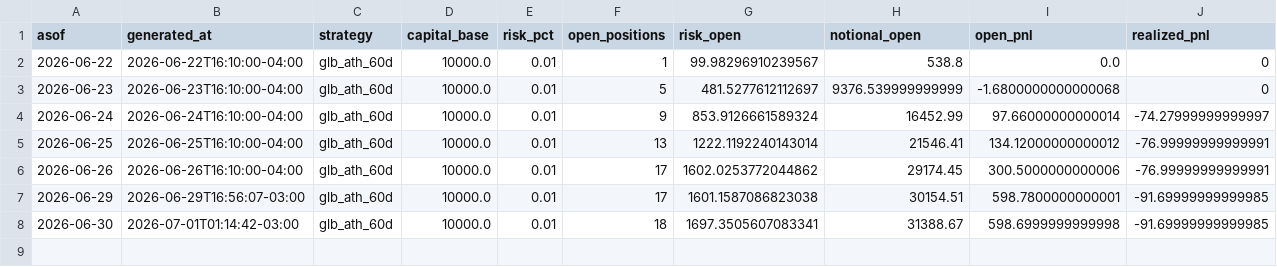
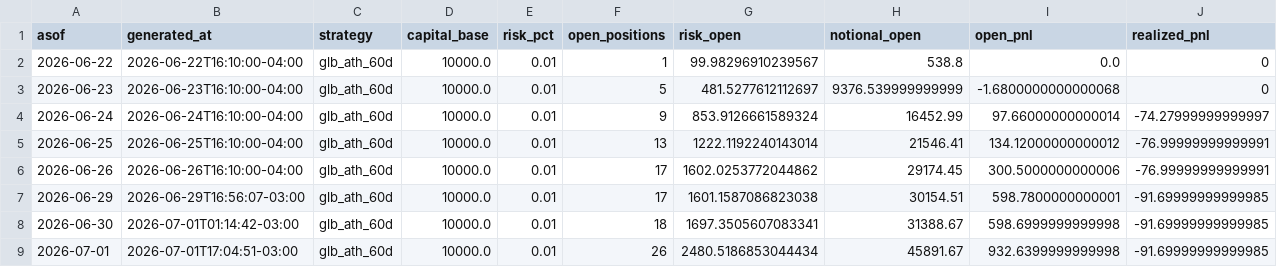
Before and after one commit to vmossini/radar-dashboard, a CSV file: trade_agent_daily_metrics.csv, drawn as a sheet; only a part is shown; rows hold the shown columns only; the diff names each change by its address in the sheet, - before the commit and + after, or states it on an @@ line.

```diff
--- a/trade_agent_daily_metrics.csv
+++ b/trade_agent_daily_metrics.csv
+row 9: 2026-07-01 | 2026-07-01T17:04:51-03:00 | glb_ath_60d | 10000.0 | 0.01 | 26 | 2480.5186853044434 | 45891.67 | 932.6399999999998 | -91.69999999999985
```
Also changed, not shown: latest_all_leaders.csv, latest_glb_ath.csv, 8 other files.
